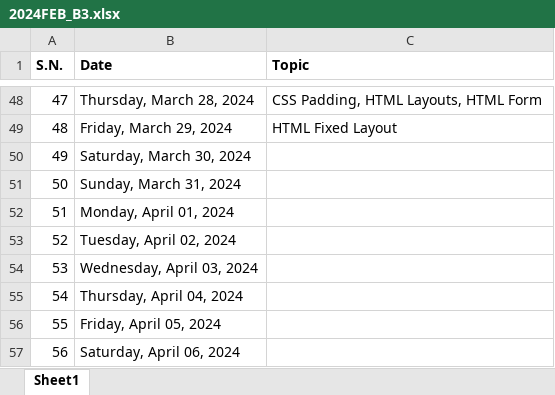
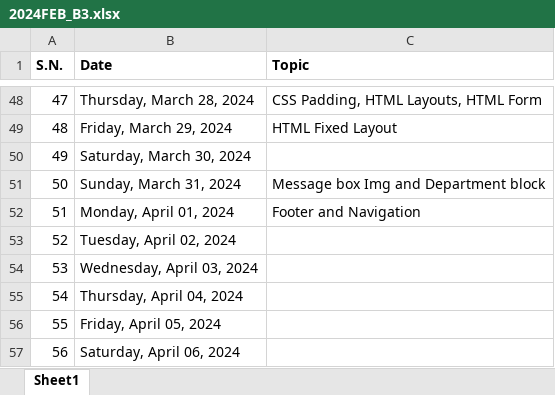
Before and after one commit to mallabiju/wt, an Excel workbook: 2024FEB_B3.xlsx, sheet Sheet1, drawn as a sheet; only a part is shown, gaps mark what is left out; values as stored, in another font and other column widths than the file's, no borders; the diff names each change by its address in the sheet, - before the commit and + after, or states it on an @@ line.

Commit message:
Footer block and Navvigation

```diff
--- a/2024FEB_B3.xlsx (sheet Sheet1)
+++ b/2024FEB_B3.xlsx (sheet Sheet1)
-C51 (Topic): (empty)
+C51 (Topic): Message box Img and Department block
-C52 (Topic): (empty)
+C52 (Topic): Footer and Navigation
```
Also changed, not shown: 2 other files.
